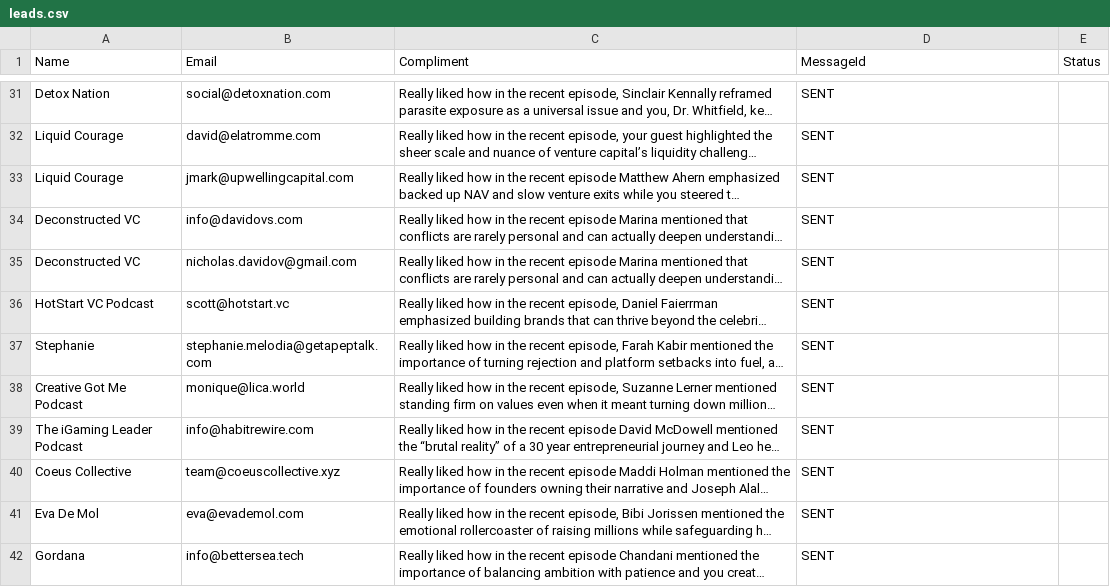
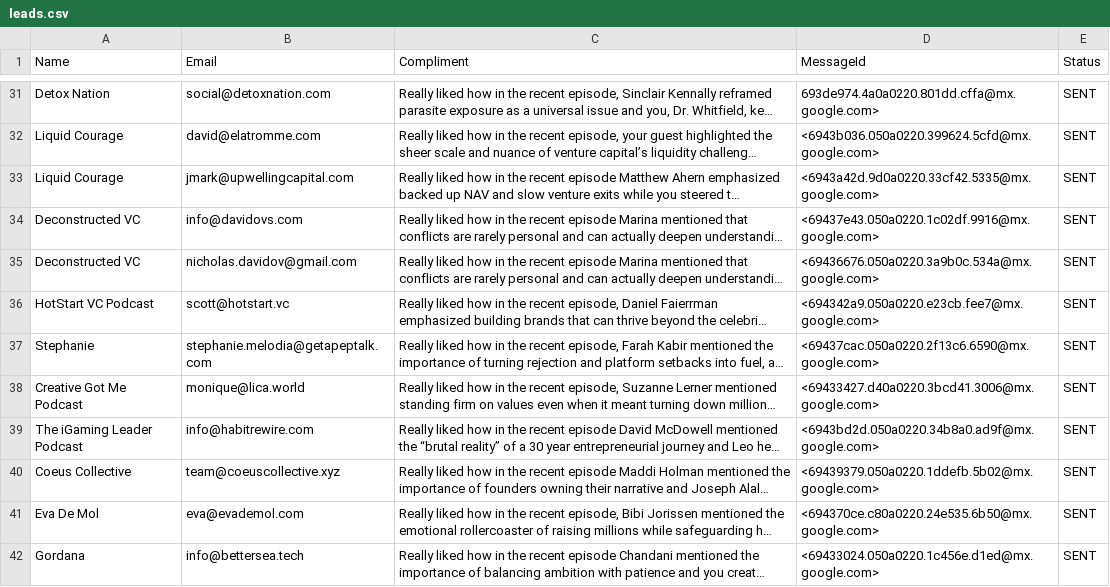
Before and after one commit to yobslob/email-automation, a CSV file: leads.csv, drawn as a sheet; only a part is shown, gaps mark what is left out; long unchanged cells end in …; the diff covers the shown part only; the diff names each change by its address in the sheet, - before the commit and + after, or states it on an @@ line.

```diff
--- a/leads.csv
+++ b/leads.csv
-D31 (MessageId): SENT
+D31 (MessageId): 693de974.4a0a0220.801dd.cffa@mx.google.com>
-E31:E42 (Status): (empty)
+E31:E42 (Status): SENT
-D32 (MessageId): SENT
+D32 (MessageId): <6943b036.050a0220.399624.5cfd@mx.google.com>
-D33 (MessageId): SENT
+D33 (MessageId): <6943a42d.9d0a0220.33cf42.5335@mx.google.com>
-D34 (MessageId): SENT
+D34 (MessageId): <69437e43.050a0220.1c02df.9916@mx.google.com>
-D35 (MessageId): SENT
+D35 (MessageId): <69436676.050a0220.3a9b0c.534a@mx.google.com>
-D36 (MessageId): SENT
+D36 (MessageId): <694342a9.050a0220.e23cb.fee7@mx.google.com>
-D37 (MessageId): SENT
+D37 (MessageId): <69437cac.050a0220.2f13c6.6590@mx.google.com>
-D38 (MessageId): SENT
+D38 (MessageId): <69433427.d40a0220.3bcd41.3006@mx.google.com>
-D39 (MessageId): SENT
+D39 (MessageId): <6943bd2d.050a0220.34b8a0.ad9f@mx.google.com>
-D40 (MessageId): SENT
+D40 (MessageId): <69439379.050a0220.1ddefb.5b02@mx.google.com>
-D41 (MessageId): SENT
+D41 (MessageId): <694370ce.c80a0220.24e535.6b50@mx.google.com>
-D42 (MessageId): SENT
+D42 (MessageId): <69433024.050a0220.1c456e.d1ed@mx.google.com>
```
Also changed, not shown: 54 edited cells elsewhere in this file.
